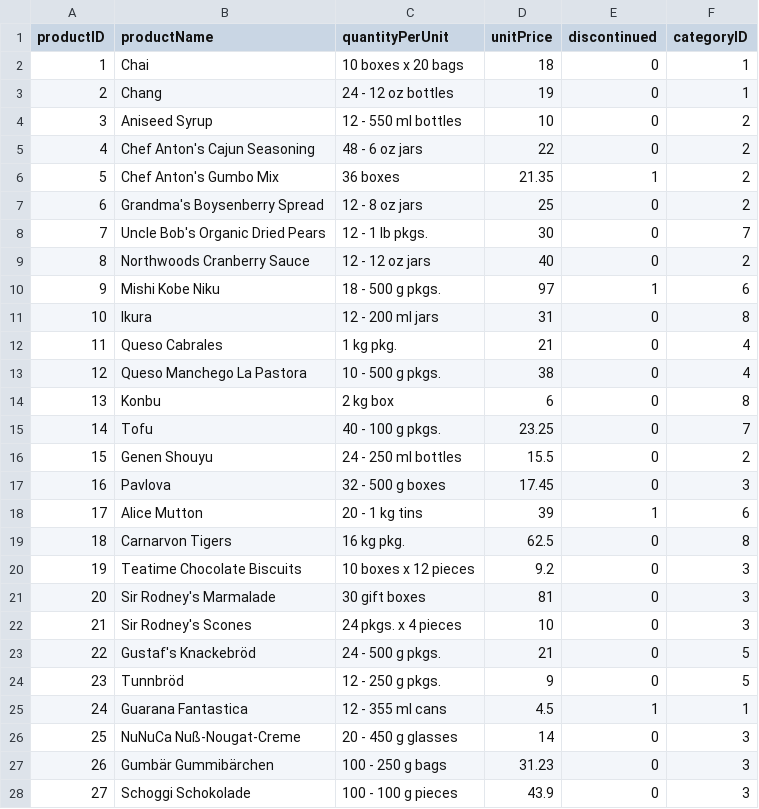
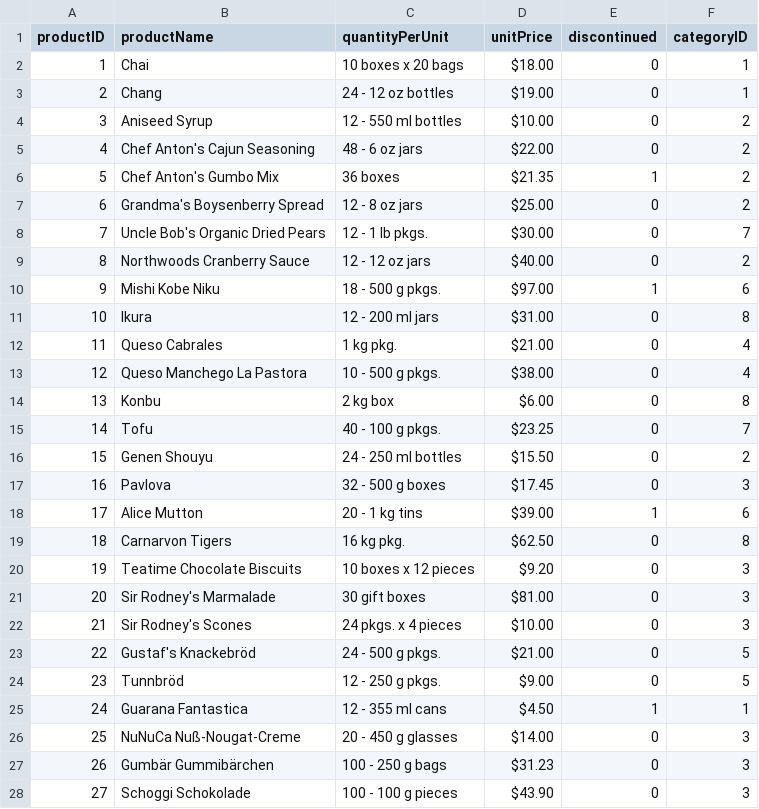
Before and after one commit to khaled-mehizel/northwind-traders-sales-product-analysis, a CSV file: CSV files/products.csv, drawn as a sheet; only a part is shown; the diff covers the shown part only.

```diff
--- a/CSV files/products.csv
+++ b/CSV files/products.csv
@@ -1,28 +1,28 @@
 productID,productName,quantityPerUnit,unitPrice,discontinued,categoryID
-1,Chai,10 boxes x 20 bags,18,0,1
-2,Chang,24 - 12 oz bottles,19,0,1
-3,Aniseed Syrup,12 - 550 ml bottles,10,0,2
-4,Chef Anton's Cajun Seasoning,48 - 6 oz jars,22,0,2
-5,Chef Anton's Gumbo Mix,36 boxes,21.35,1,2
-6,Grandma's Boysenberry Spread,12 - 8 oz jars,25,0,2
-7,Uncle Bob's Organic Dried Pears,12 - 1 lb pkgs.,30,0,7
-8,Northwoods Cranberry Sauce,12 - 12 oz jars,40,0,2
-9,Mishi Kobe Niku,18 - 500 g pkgs.,97,1,6
-10,Ikura,12 - 200 ml jars,31,0,8
-11,Queso Cabrales,1 kg pkg.,21,0,4
-12,Queso Manchego La Pastora,10 - 500 g pkgs.,38,0,4
-13,Konbu,2 kg box,6,0,8
-14,Tofu,40 - 100 g pkgs.,23.25,0,7
-15,Genen Shouyu,24 - 250 ml bottles,15.5,0,2
-16,Pavlova,32 - 500 g boxes,17.45,0,3
-17,Alice Mutton,20 - 1 kg tins,39,1,6
-18,Carnarvon Tigers,16 kg pkg.,62.5,0,8
-19,Teatime Chocolate Biscuits,10 boxes x 12 pieces,9.2,0,3
-20,Sir Rodney's Marmalade,30 gift boxes,81,0,3
-21,Sir Rodney's Scones,24 pkgs. x 4 pieces,10,0,3
-22,Gustaf's Knackebröd,24 - 500 g pkgs.,21,0,5
-23,Tunnbröd,12 - 250 g pkgs.,9,0,5
-24,Guarana Fantastica,12 - 355 ml cans,4.5,1,1
-25,NuNuCa Nuß-Nougat-Creme,20 - 450 g glasses,14,0,3
-26,Gumbär Gummibärchen,100 - 250 g bags,31.23,0,3
-27,Schoggi Schokolade,100 - 100 g pieces,43.9,0,3
+1,Chai,10 boxes x 20 bags,$18.00,0,1
+2,Chang,24 - 12 oz bottles,$19.00,0,1
+3,Aniseed Syrup,12 - 550 ml bottles,$10.00,0,2
+4,Chef Anton's Cajun Seasoning,48 - 6 oz jars,$22.00,0,2
+5,Chef Anton's Gumbo Mix,36 boxes,$21.35,1,2
+6,Grandma's Boysenberry Spread,12 - 8 oz jars,$25.00,0,2
+7,Uncle Bob's Organic Dried Pears,12 - 1 lb pkgs.,$30.00,0,7
+8,Northwoods Cranberry Sauce,12 - 12 oz jars,$40.00,0,2
+9,Mishi Kobe Niku,18 - 500 g pkgs.,$97.00,1,6
+10,Ikura,12 - 200 ml jars,$31.00,0,8
+11,Queso Cabrales,1 kg pkg.,$21.00,0,4
+12,Queso Manchego La Pastora,10 - 500 g pkgs.,$38.00,0,4
+13,Konbu,2 kg box,$6.00,0,8
+14,Tofu,40 - 100 g pkgs.,$23.25,0,7
+15,Genen Shouyu,24 - 250 ml bottles,$15.50,0,2
+16,Pavlova,32 - 500 g boxes,$17.45,0,3
+17,Alice Mutton,20 - 1 kg tins,$39.00,1,6
+18,Carnarvon Tigers,16 kg pkg.,$62.50,0,8
+19,Teatime Chocolate Biscuits,10 boxes x 12 pieces,$9.20,0,3
+20,Sir Rodney's Marmalade,30 gift boxes,$81.00,0,3
+21,Sir Rodney's Scones,24 pkgs. x 4 pieces,$10.00,0,3
+22,Gustaf's Knackebröd,24 - 500 g pkgs.,$21.00,0,5
+23,Tunnbröd,12 - 250 g pkgs.,$9.00,0,5
+24,Guarana Fantastica,12 - 355 ml cans,$4.50,1,1
+25,NuNuCa Nuß-Nougat-Creme,20 - 450 g glasses,$14.00,0,3
+26,Gumbär Gummibärchen,100 - 250 g bags,$31.23,0,3
+27,Schoggi Schokolade,100 - 100 g pieces,$43.90,0,3
```
Also changed, not shown: 50 edited cells elsewhere in this file, CSV files/category_images.csv, 31 other files.
